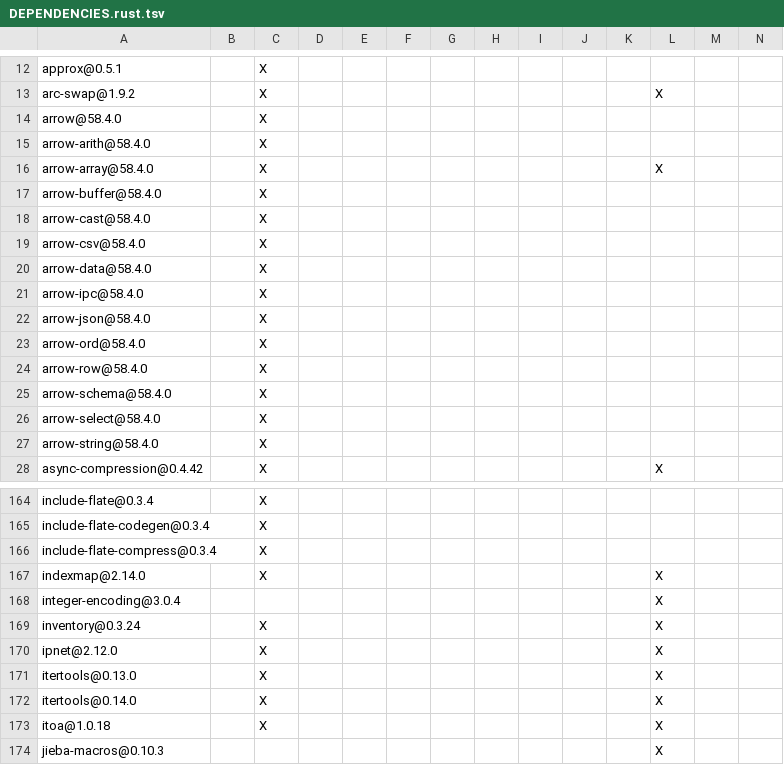
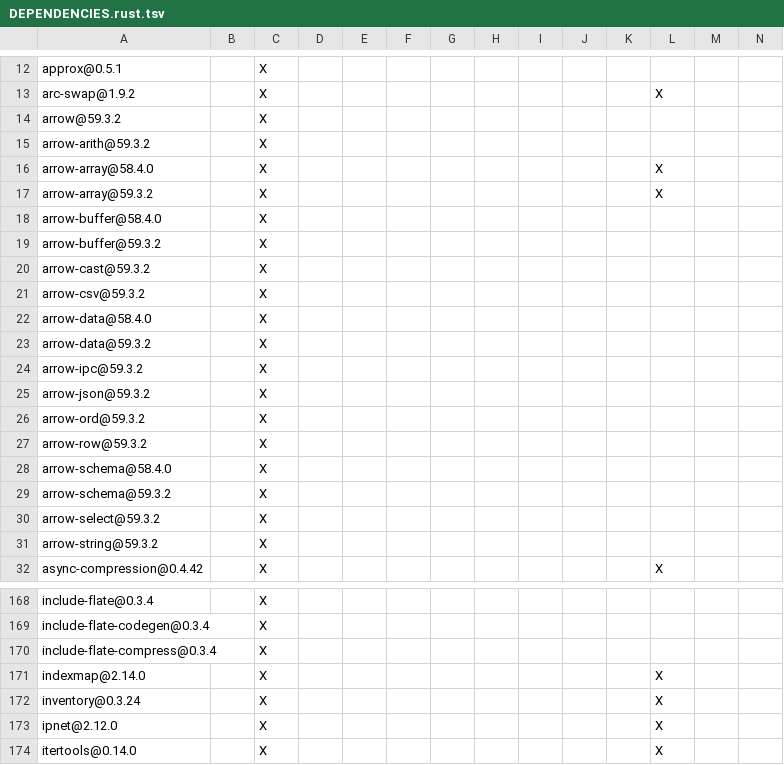
Before and after one commit to apache/paimon-rust, a TSV file: crates/integration_tests/DEPENDENCIES.rust.tsv, drawn as a sheet; only a part is shown, gaps mark what is left out; the shorter side is filled out with more unchanged rows; removed rows and columns are numbered as before the commit, all else as after; rows hold the shown columns only; the diff covers the shown part only; the diff names each change by its address in the sheet, - before the commit and + after, or states it on an @@ line.

Commit message:
[datafusion] Upgrade to DataFusion 55.2.0

```diff
--- a/crates/integration_tests/DEPENDENCIES.rust.tsv
+++ b/crates/integration_tests/DEPENDENCIES.rust.tsv
-A14: arrow@58.4.0
+A14: arrow@59.3.2
-A15: arrow-arith@58.4.0
+A15: arrow-arith@59.3.2
+row 17: arrow-array@59.3.2 |  | X |  |  |  |  |  |  |  |  | X
+row 19: arrow-buffer@59.3.2 |  | X
-A20: arrow-cast@58.4.0
+A20: arrow-cast@59.3.2
-A21: arrow-csv@58.4.0
+A21: arrow-csv@59.3.2
+row 23: arrow-data@59.3.2 |  | X
-A24: arrow-ipc@58.4.0
+A24: arrow-ipc@59.3.2
-A25: arrow-json@58.4.0
+A25: arrow-json@59.3.2
-A26: arrow-ord@58.4.0
+A26: arrow-ord@59.3.2
-A27: arrow-row@58.4.0
+A27: arrow-row@59.3.2
+row 29: arrow-schema@59.3.2 |  | X
-A30: arrow-select@58.4.0
+A30: arrow-select@59.3.2
-A31: arrow-string@58.4.0
+A31: arrow-string@59.3.2
-row 168: integer-encoding@3.0.4 |  |  |  |  |  |  |  |  |  |  | X
-row 171: itertools@0.13.0 |  | X |  |  |  |  |  |  |  |  | X
```
Also changed, not shown: 2 added rows, 13 removed rows and 2 edited cells elsewhere in this file, DEPENDENCIES.rust.tsv, benchmarks/tpcds/DEPENDENCIES.rust.tsv, 43 other files.
